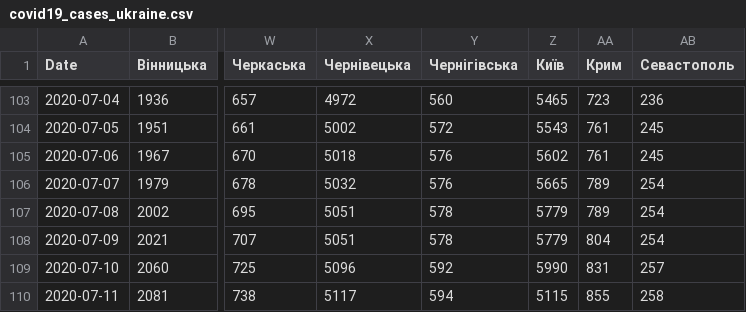
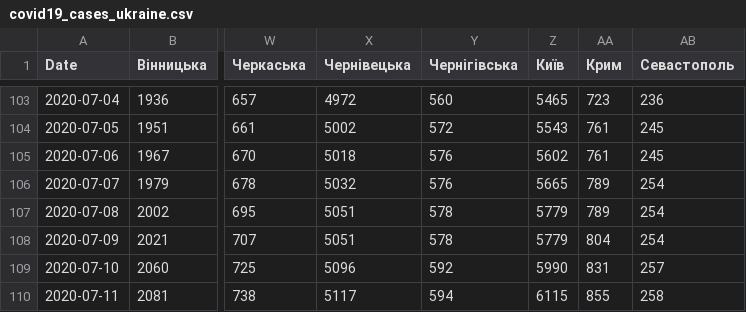
Before and after one commit to osaukh/dashcoch-UA, a CSV file: data_UA/covid19_cases_ukraine.csv, drawn as a sheet; only a part is shown, gaps mark what is left out; the diff names each change by its address in the sheet, - before the commit and + after, or states it on an @@ line.

Commit message:
data 9am

```diff
--- a/data_UA/covid19_cases_ukraine.csv
+++ b/data_UA/covid19_cases_ukraine.csv
-Z110 (Київ): 5115
+Z110 (Київ): 6115
```
